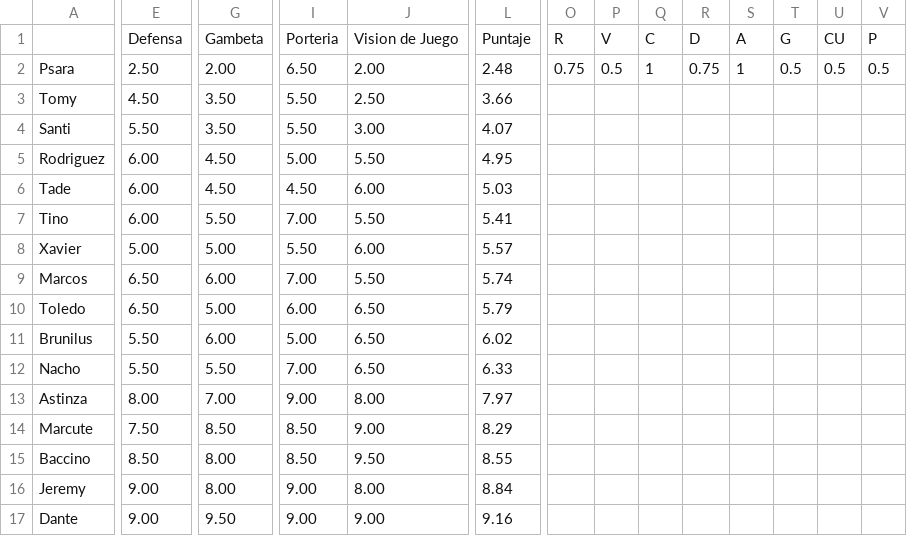
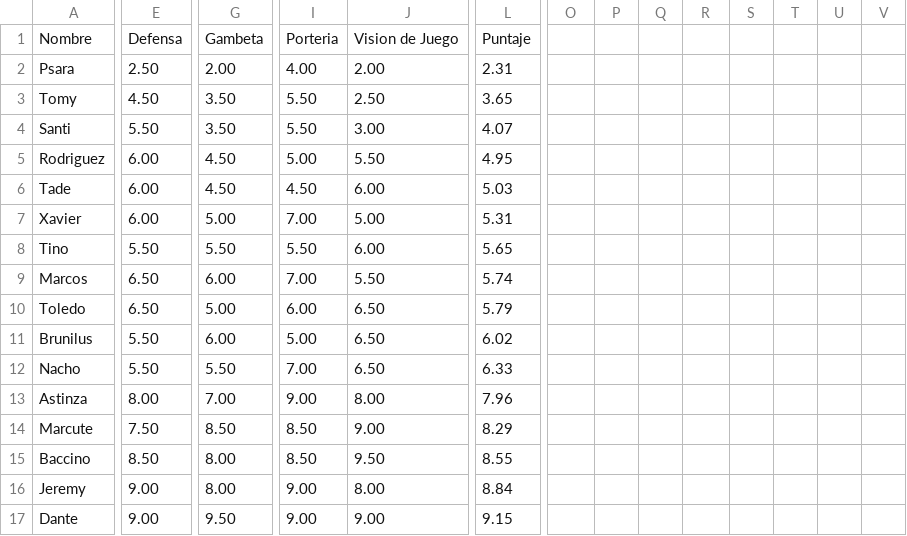
Before and after one commit to tsorren/sistemaequiposfutbol, a CSV file: jugadores.csv, drawn as a sheet; only a part is shown, gaps mark what is left out; removed rows and columns are numbered as before the commit, all else as after; rows hold the shown columns only; the diff covers the shown part only; the diff names each change by its address in the sheet, - before the commit and + after, or states it on an @@ line.

Commit message:
Mejorar Interfaz, añadir carga de nuevos jugadores, corregir calculos

```diff
--- a/jugadores.csv
+++ b/jugadores.csv
-row 1:  | Defensa | Gambeta | Porteria | Vision de Juego | Puntaje | R | V | C | D | A | G | CU | P
+row 1: Nombre | Defensa | Gambeta | Porteria | Vision de Juego | Puntaje
-I2: 6.50
+I2: 4.00
-L2: 2.48
+L2: 2.31
-O2: 0.75
+O2: (empty)
-P2: 0.5
+P2: (empty)
-Q2: 1
+Q2: (empty)
-R2: 0.75
+R2: (empty)
-S2: 1
+S2: (empty)
-T2: 0.5
+T2: (empty)
-U2: 0.5
+U2: (empty)
-V2: 0.5
+V2: (empty)
-L3: 3.66
+L3: 3.65
-A7: Tino
+A7: Xavier
-G7: 5.50
+G7: 5.00
-J7: 5.50
+J7: 5.00
-L7: 5.41
+L7: 5.31
-A8: Xavier
+A8: Tino
-E8: 5.00
+E8: 5.50
-G8: 5.00
+G8: 5.50
-L8: 5.57
+L8: 5.65
-L13: 7.97
+L13: 7.96
-L17: 9.16
+L17: 9.15
```
Also changed, not shown: 4 edited cells elsewhere in this file, 3 other files.
